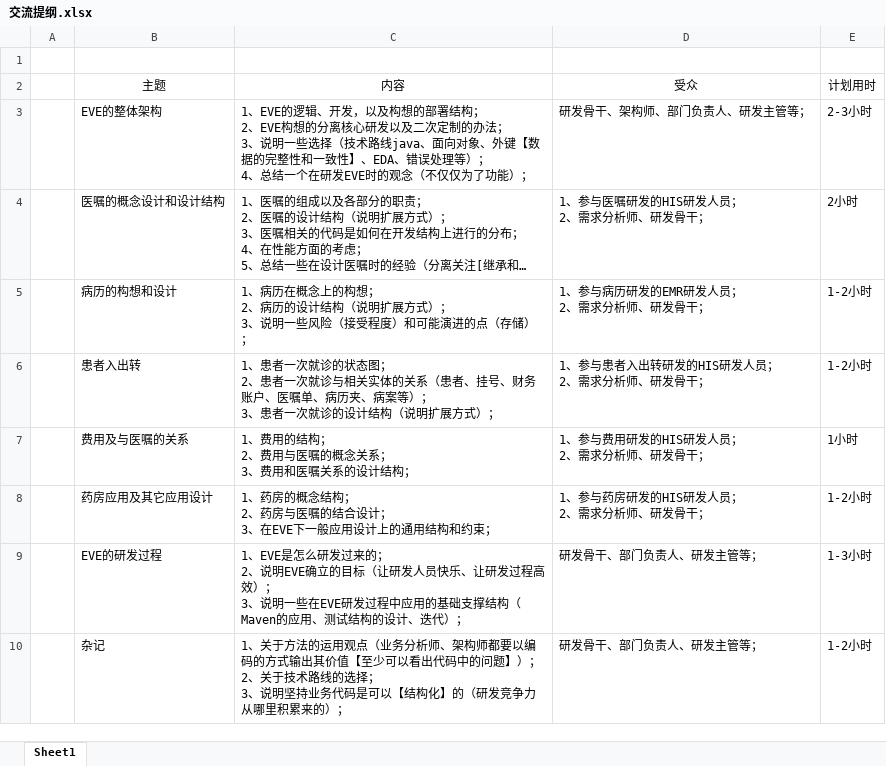
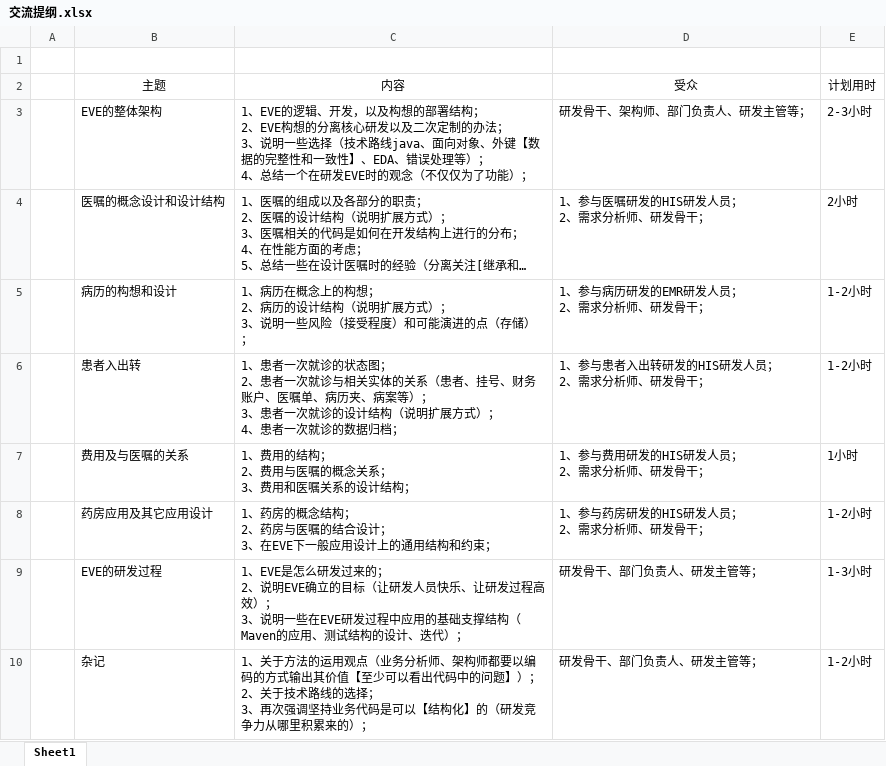
Before and after one commit to lixiangqi-github/hospital, an Excel workbook: doc/技术交流/交流提纲.xlsx, sheet Sheet1, drawn as a sheet; long unchanged cells end in …; values as stored, in another font and other column widths than the file's, no borders; ↵ is a line break in a cell; the diff names each change by its address in the sheet, - before the commit and + after, or states it on an @@ line.

```diff
--- a/doc/技术交流/交流提纲.xlsx (sheet Sheet1)
+++ b/doc/技术交流/交流提纲.xlsx (sheet Sheet1)
-C6 (内容): …方式）；
+C6 (内容): …方式）； ↵ 4、患者一次就诊的数据归档；
-C10 (内容): …； ↵ 3、说明坚持业务…
+C10 (内容): …； ↵ 3、再次强调坚持业务…
```
